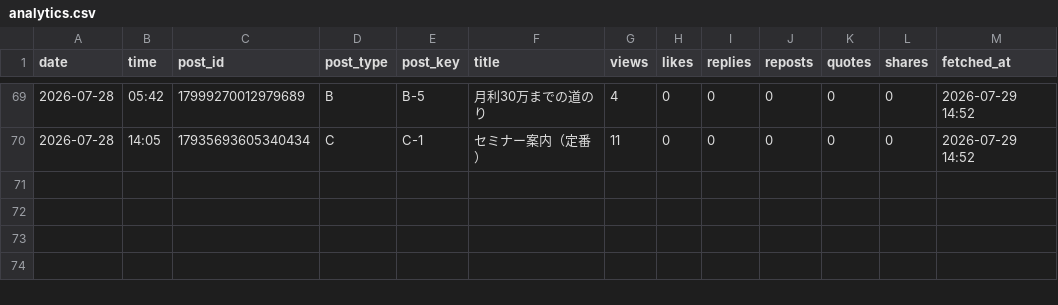
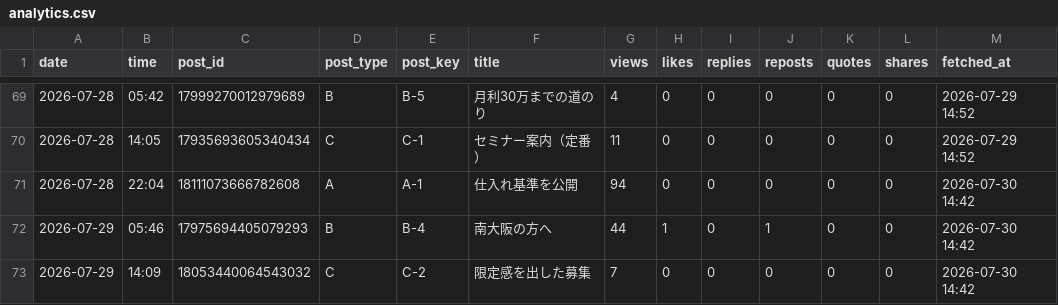
Before and after one commit to vintagegarakuta-gthub/meiryu-threads-auto-post, a CSV file: analytics.csv, drawn as a sheet; only a part is shown, gaps mark what is left out; the diff names each change by its address in the sheet, - before the commit and + after, or states it on an @@ line.

```diff
--- a/analytics.csv
+++ b/analytics.csv
+row 71: 2026-07-28 | 22:04 | 18111073666782608 | A | A-1 | 仕入れ基準を公開 | 94 | 0 | 0 | 0 | 0 | 0 | 2026-07-30 14:42
+row 72: 2026-07-29 | 05:46 | 17975694405079293 | B | B-4 | 南大阪の方へ | 44 | 1 | 0 | 1 | 0 | 0 | 2026-07-30 14:42
+row 73: 2026-07-29 | 14:09 | 18053440064543032 | C | C-2 | 限定感を出した募集 | 7 | 0 | 0 | 0 | 0 | 0 | 2026-07-30 14:42
```
